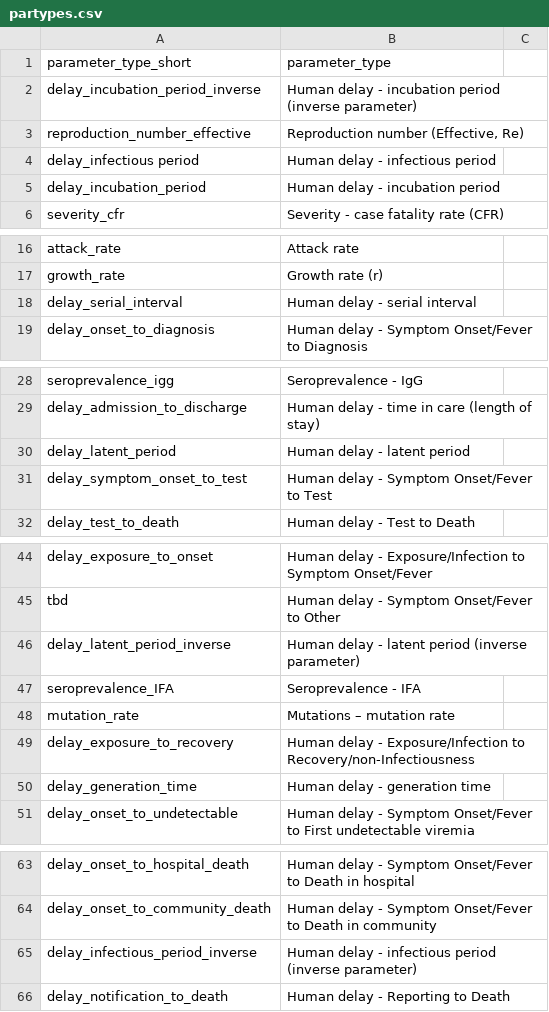
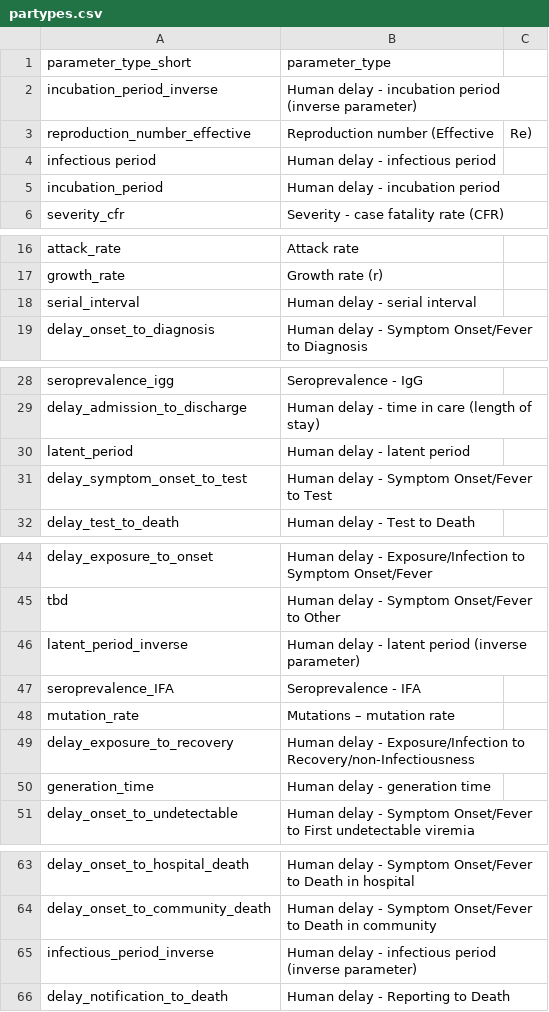
Before and after one commit to mrc-ide/epireview, a CSV file: inst/extdata/partypes.csv, drawn as a sheet; only a part is shown, gaps mark what is left out.

Commit message:
Update partypes.csv
update new names and remove quotes

```diff
--- a/inst/extdata/partypes.csv
+++ b/inst/extdata/partypes.csv
@@ -1,6 +1,6 @@
 parameter_type_short,parameter_type
-delay_incubation_period_inverse,Human delay - incubation period  (inverse parameter)
-reproduction_number_effective,"Reproduction number (Effective, Re)"
-delay_infectious period ,Human delay - infectious period
-delay_incubation_period,Human delay - incubation period
+incubation_period_inverse,Human delay - incubation period  (inverse parameter)
+reproduction_number_effective,Reproduction number (Effective, Re)
+infectious period ,Human delay - infectious period
+incubation_period,Human delay - incubation period
 severity_cfr,Severity - case fatality rate (CFR)
@@ -17,3 +17,3 @@ attack_rate,Attack rate
 growth_rate,Growth rate (r)
-delay_serial_interval,Human delay - serial interval
+serial_interval,Human delay - serial interval
 delay_onset_to_diagnosis,Human delay - Symptom Onset/Fever to Diagnosis
@@ -29,3 +29,3 @@ seroprevalence_igg,Seroprevalence - IgG
 delay_admission_to_discharge,Human delay - time in care (length of stay)
-delay_latent_period,Human delay - latent period
+latent_period,Human delay - latent period
 delay_symptom_onset_to_test,Human delay - Symptom Onset/Fever to Test
@@ -45,3 +45,3 @@ delay_exposure_to_onset,Human delay - Exposure/Infection to Symptom Onset/Fever
 tbd,Human delay - Symptom Onset/Fever to Other
-delay_latent_period_inverse,Human delay - latent period  (inverse parameter)
+latent_period_inverse,Human delay - latent period  (inverse parameter)
 seroprevalence_IFA,Seroprevalence - IFA
@@ -49,3 +49,3 @@ mutation_rate,Mutations – mutation rate
 delay_exposure_to_recovery,Human delay - Exposure/Infection to Recovery/non-Infectiousness
-delay_generation_time,Human delay - generation time
+generation_time,Human delay - generation time
 delay_onset_to_undetectable,Human delay - Symptom Onset/Fever to First undetectable viremia
@@ -64,3 +64,3 @@ delay_onset_to_hospital_death,Human delay - Symptom Onset/Fever to Death in hosp
 delay_onset_to_community_death,Human delay - Symptom Onset/Fever to Death in community
-delay_infectious_period_inverse,Human delay - infectious period  (inverse parameter)
+infectious_period_inverse,Human delay - infectious period  (inverse parameter)
 delay_notification_to_death,Human delay - Reporting to Death
```
